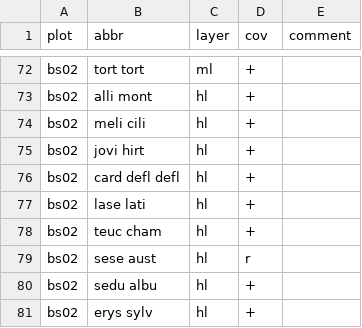
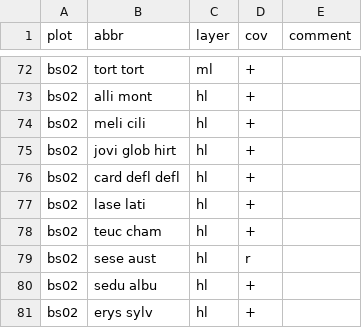
Before and after one commit to rforge/vegsoup, a CSV file: testing/burgstall dta/species.csv, drawn as a sheet; only a part is shown, gaps mark what is left out.

```diff
--- a/testing/burgstall dta/species.csv
+++ b/testing/burgstall dta/species.csv
@@ -74,3 +74,3 @@
 "bs02";"meli cili";"hl ";"+";
-"bs02";"jovi hirt";"hl ";"+";
+"bs02";"jovi glob hirt";"hl ";"+";
 "bs02";"card defl defl";"hl ";"+";
```
Also changed, not shown: testing/burgstall dta/sites.csv.
